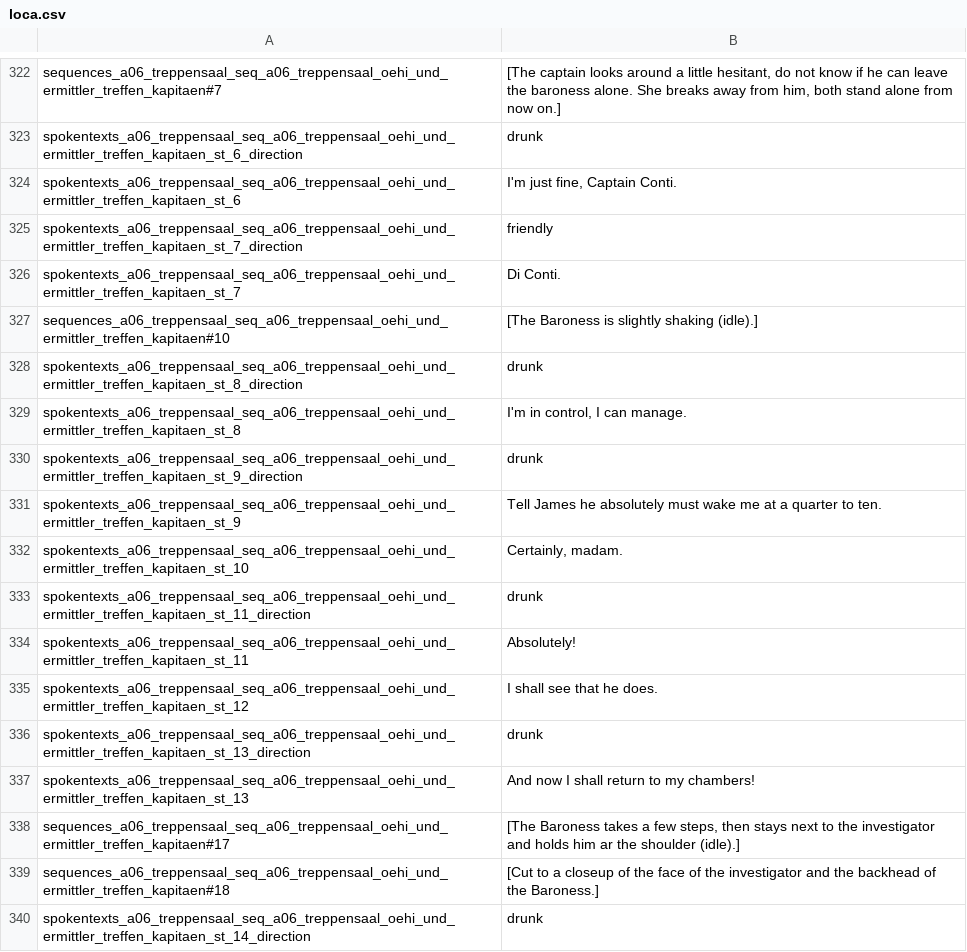
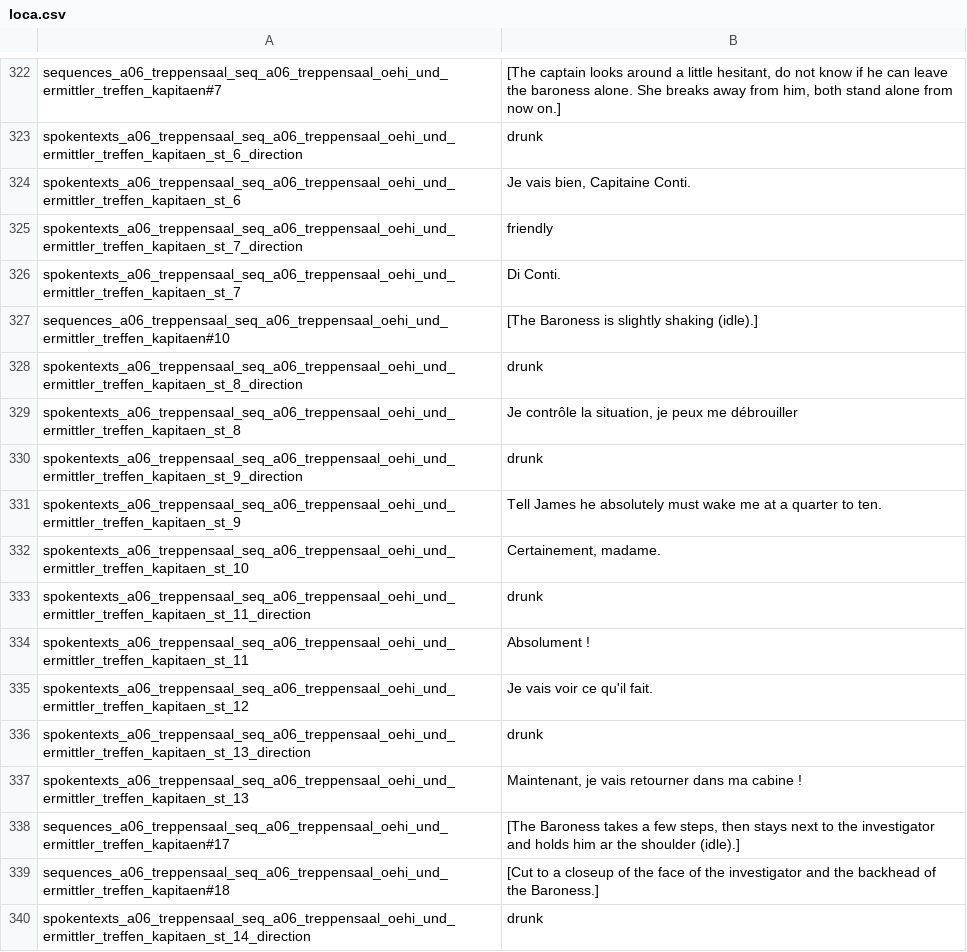
Before and after one commit to Smash15195/Traduction-Francaise-The-Raven---Chapter-1---The-Eye-of-the-Sphinx, a CSV file: lang/fr/text/abschnitt_06/loca.csv, drawn as a sheet; only a part is shown, gaps mark what is left out; the diff covers the shown part only.

```diff
--- a/lang/fr/text/abschnitt_06/loca.csv
+++ b/lang/fr/text/abschnitt_06/loca.csv
@@ -323,3 +323,3 @@ sequences_a06_treppensaal_seq_a06_treppensaal_oehi_und_ermittler_treffen_kapitae
 spokentexts_a06_treppensaal_seq_a06_treppensaal_oehi_und_ermittler_treffen_kapitaen_st_6_direction;drunk
-spokentexts_a06_treppensaal_seq_a06_treppensaal_oehi_und_ermittler_treffen_kapitaen_st_6;I'm just fine, Captain Conti.
+spokentexts_a06_treppensaal_seq_a06_treppensaal_oehi_und_ermittler_treffen_kapitaen_st_6;Je vais bien, Capitaine Conti.
 spokentexts_a06_treppensaal_seq_a06_treppensaal_oehi_und_ermittler_treffen_kapitaen_st_7_direction;friendly
@@ -328,11 +328,11 @@ sequences_a06_treppensaal_seq_a06_treppensaal_oehi_und_ermittler_treffen_kapitae
 spokentexts_a06_treppensaal_seq_a06_treppensaal_oehi_und_ermittler_treffen_kapitaen_st_8_direction;drunk
-spokentexts_a06_treppensaal_seq_a06_treppensaal_oehi_und_ermittler_treffen_kapitaen_st_8;I'm in control, I can manage.
+spokentexts_a06_treppensaal_seq_a06_treppensaal_oehi_und_ermittler_treffen_kapitaen_st_8;Je contrôle la situation, je peux me débrouiller
 spokentexts_a06_treppensaal_seq_a06_treppensaal_oehi_und_ermittler_treffen_kapitaen_st_9_direction;drunk
 spokentexts_a06_treppensaal_seq_a06_treppensaal_oehi_und_ermittler_treffen_kapitaen_st_9;Tell James he absolutely must wake me at a quarter to ten.
-spokentexts_a06_treppensaal_seq_a06_treppensaal_oehi_und_ermittler_treffen_kapitaen_st_10;Certainly, madam.
+spokentexts_a06_treppensaal_seq_a06_treppensaal_oehi_und_ermittler_treffen_kapitaen_st_10;Certainement, madame.
 spokentexts_a06_treppensaal_seq_a06_treppensaal_oehi_und_ermittler_treffen_kapitaen_st_11_direction;drunk
-spokentexts_a06_treppensaal_seq_a06_treppensaal_oehi_und_ermittler_treffen_kapitaen_st_11;Absolutely!
-spokentexts_a06_treppensaal_seq_a06_treppensaal_oehi_und_ermittler_treffen_kapitaen_st_12;I shall see that he does.
+spokentexts_a06_treppensaal_seq_a06_treppensaal_oehi_und_ermittler_treffen_kapitaen_st_11;Absolument !
+spokentexts_a06_treppensaal_seq_a06_treppensaal_oehi_und_ermittler_treffen_kapitaen_st_12;Je vais voir ce qu'il fait.
 spokentexts_a06_treppensaal_seq_a06_treppensaal_oehi_und_ermittler_treffen_kapitaen_st_13_direction;drunk
-spokentexts_a06_treppensaal_seq_a06_treppensaal_oehi_und_ermittler_treffen_kapitaen_st_13;And now I shall return to my chambers!
+spokentexts_a06_treppensaal_seq_a06_treppensaal_oehi_und_ermittler_treffen_kapitaen_st_13;Maintenant, je vais retourner dans ma cabine !
 sequences_a06_treppensaal_seq_a06_treppensaal_oehi_und_ermittler_treffen_kapitaen#17;[The Baroness takes a few steps, then stays next to the investigator and holds him ar the shoulder (idle).]
```
Also changed, not shown: 113 edited cells elsewhere in this file.
